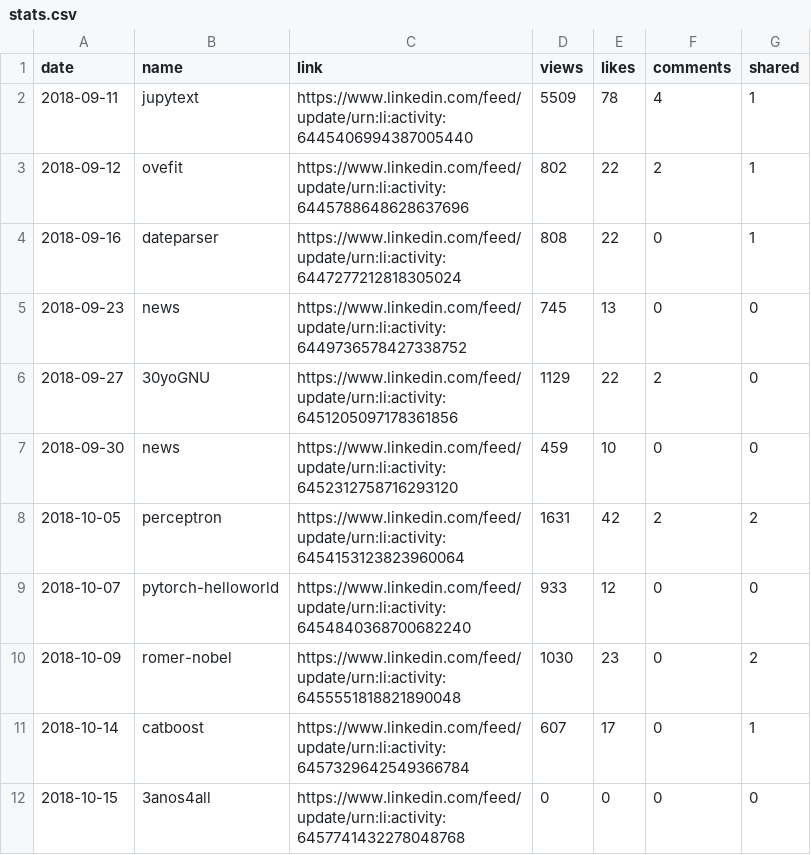
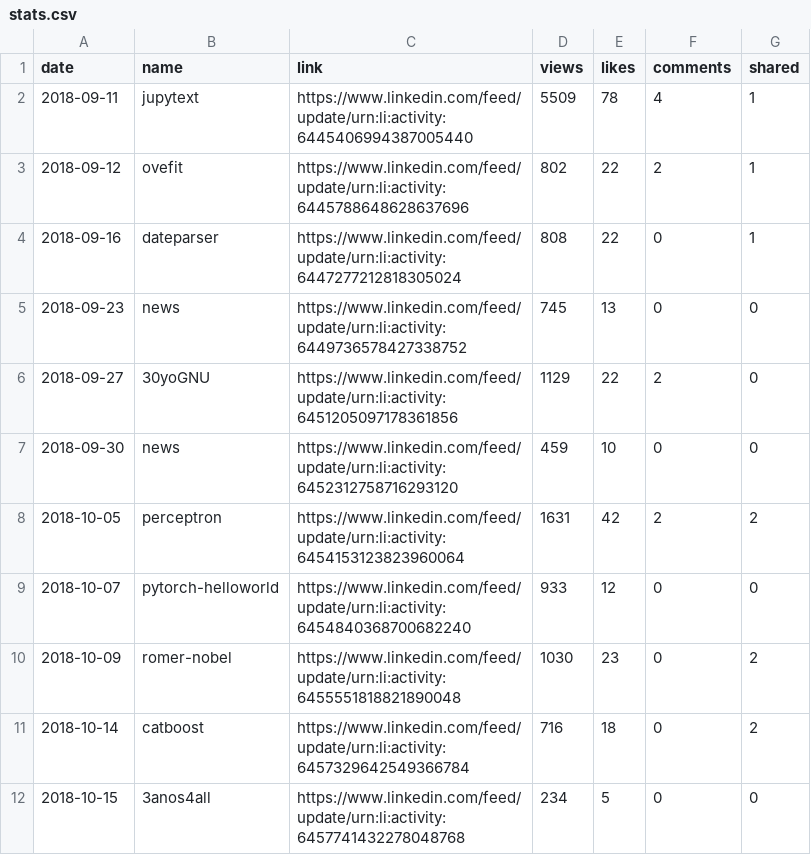
Before and after one commit to jayme-anchante/linkedin-posts, a CSV file: stats.csv, drawn as a sheet.

Commit message:
stats

```diff
--- a/stats.csv
+++ b/stats.csv
@@ -10,3 +10,3 @@ date,name,link,views,likes,comments,shared
 2018-10-09,romer-nobel,https://www.linkedin.com/feed/update/urn:li:activity:6455551818821890048,1030,23,0,2
-2018-10-14,catboost,https://www.linkedin.com/feed/update/urn:li:activity:6457329642549366784,607,17,0,1
-2018-10-15,3anos4all,https://www.linkedin.com/feed/update/urn:li:activity:6457741432278048768,0,0,0,0
+2018-10-14,catboost,https://www.linkedin.com/feed/update/urn:li:activity:6457329642549366784,716,18,0,2
+2018-10-15,3anos4all,https://www.linkedin.com/feed/update/urn:li:activity:6457741432278048768,234,5,0,0
```
